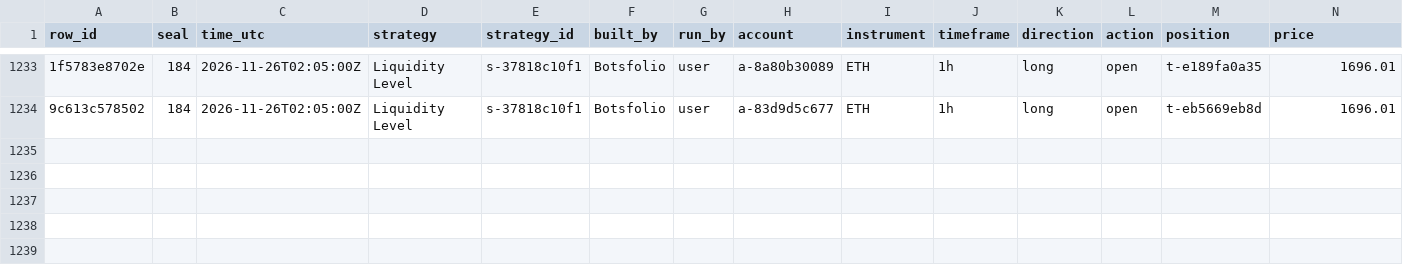
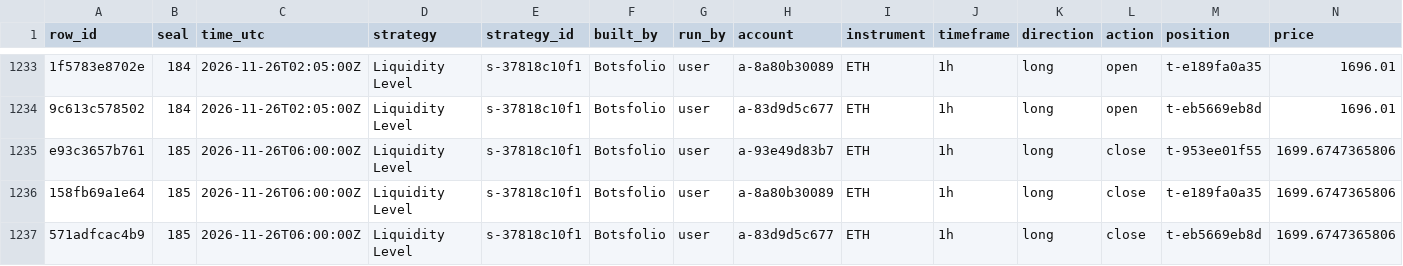
Before and after one commit to Botsfolio/trading-records, a CSV file: crypto-perpetual/latest.csv, drawn as a sheet; only a part is shown, gaps mark what is left out; rows hold the shown columns only; the diff names each change by its address in the sheet, - before the commit and + after, or states it on an @@ line.

Commit message:
Seal 000185

```diff
--- a/crypto-perpetual/latest.csv
+++ b/crypto-perpetual/latest.csv
+row 1235: e93c3657b761 | 185 | 2026-11-26T06:00:00Z | Liquidity Level | s-37818c10f1 | Botsfolio | user | a-93e49d83b7 | ETH | 1h | long | close | t-953ee01f55 | 1699.6747365806
+row 1236: 158fb69a1e64 | 185 | 2026-11-26T06:00:00Z | Liquidity Level | s-37818c10f1 | Botsfolio | user | a-8a80b30089 | ETH | 1h | long | close | t-e189fa0a35 | 1699.6747365806
+row 1237: 571adfcac4b9 | 185 | 2026-11-26T06:00:00Z | Liquidity Level | s-37818c10f1 | Botsfolio | user | a-83d9d5c677 | ETH | 1h | long | close | t-eb5669eb8d | 1699.6747365806
```
Also changed, not shown: 5 other files.
